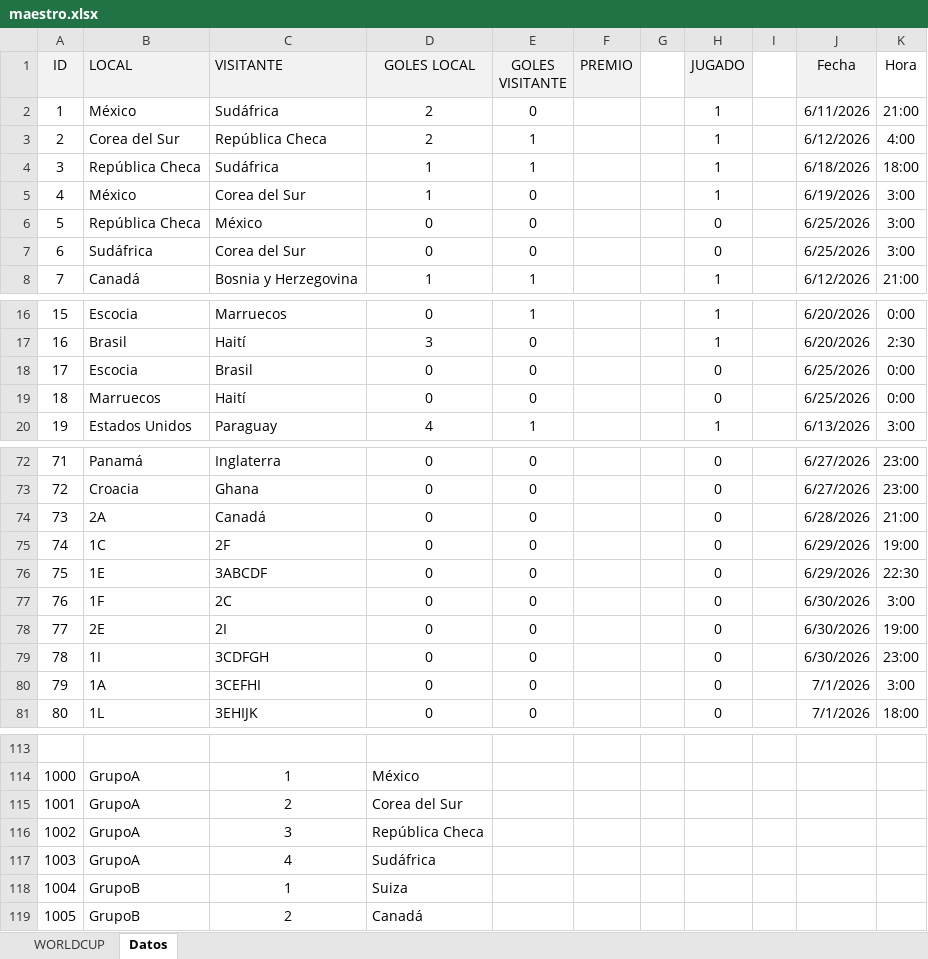
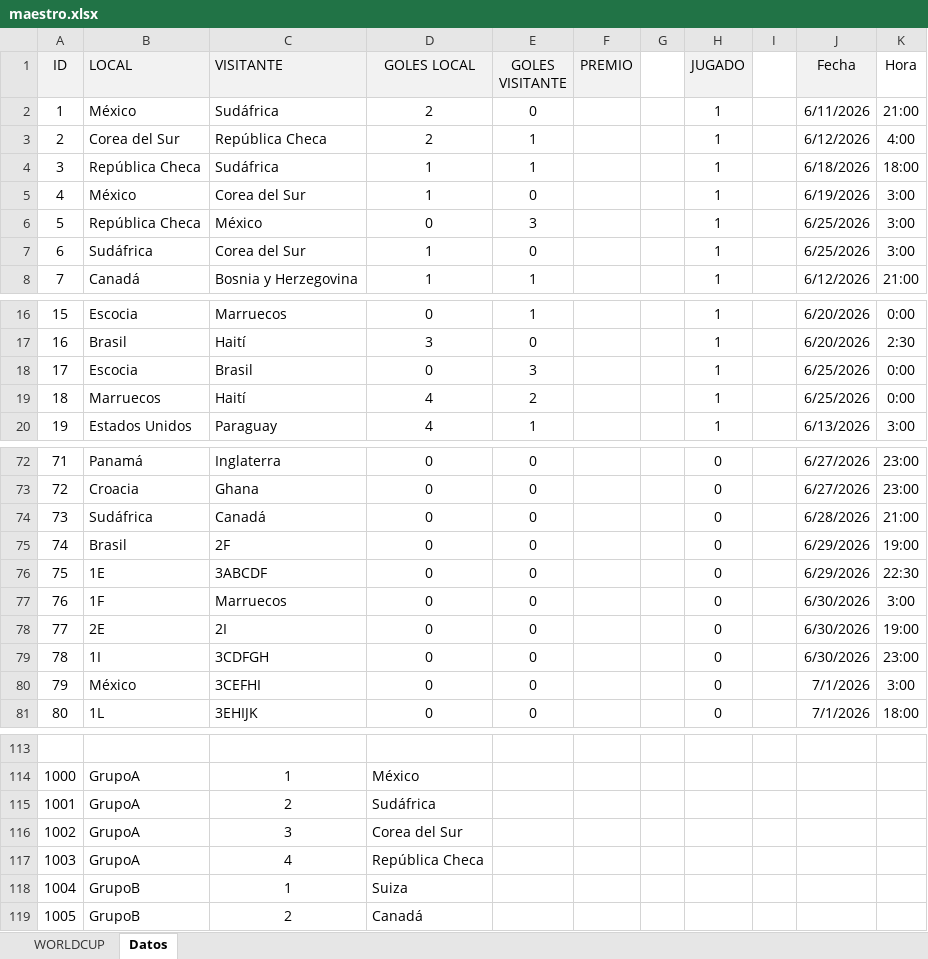
Before and after one commit to agay7/porra_mundial, an Excel workbook: data/maestro.xlsx, sheet Datos, drawn as a sheet; only a part is shown, gaps mark what is left out; values as stored, in another font and other column widths than the file's, no borders; the diff names each change by its address in the sheet, - before the commit and + after, or states it on an @@ line.

```diff
--- a/data/maestro.xlsx (sheet Datos)
+++ b/data/maestro.xlsx (sheet Datos)
-E6 (GOLES VISITANTE): 0
+E6 (GOLES VISITANTE): 3
-H6:H7 (JUGADO): 0
+H6:H7 (JUGADO): 1
-D7 (GOLES LOCAL): 0
+D7 (GOLES LOCAL): 1
-E18 (GOLES VISITANTE): 0
+E18 (GOLES VISITANTE): 3
-H18:H19 (JUGADO): 0
+H18:H19 (JUGADO): 1
-D19 (GOLES LOCAL): 0
+D19 (GOLES LOCAL): 4
-E19 (GOLES VISITANTE): 0
+E19 (GOLES VISITANTE): 2
-B74 (LOCAL): 2A
+B74 (LOCAL): Sudáfrica
-B75 (LOCAL): 1C
+B75 (LOCAL): Brasil
-C77 (VISITANTE): 2C
+C77 (VISITANTE): Marruecos
-B80 (LOCAL): 1A
+B80 (LOCAL): México
-D115 (GOLES LOCAL): Corea del Sur
+D115 (GOLES LOCAL): Sudáfrica
-D116 (GOLES LOCAL): República Checa
+D116 (GOLES LOCAL): Corea del Sur
-D117 (GOLES LOCAL): Sudáfrica
+D117 (GOLES LOCAL): República Checa
```
Also changed, not shown: sheet WORLDCUP, hidden cells, clasificacion.xlsx, 2 other files.
